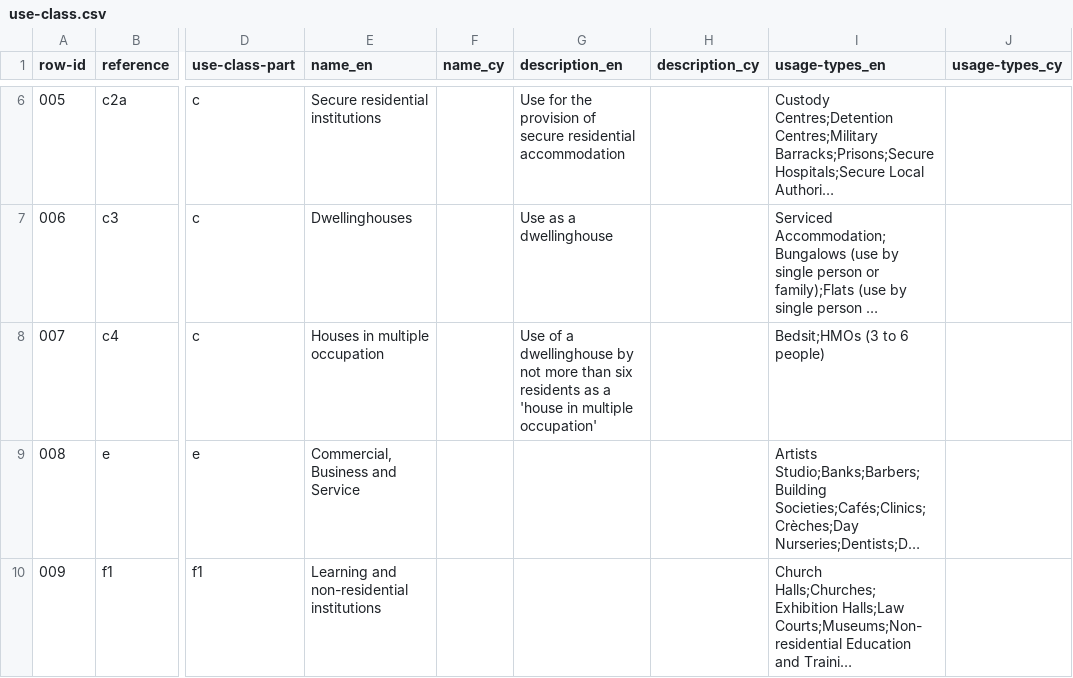
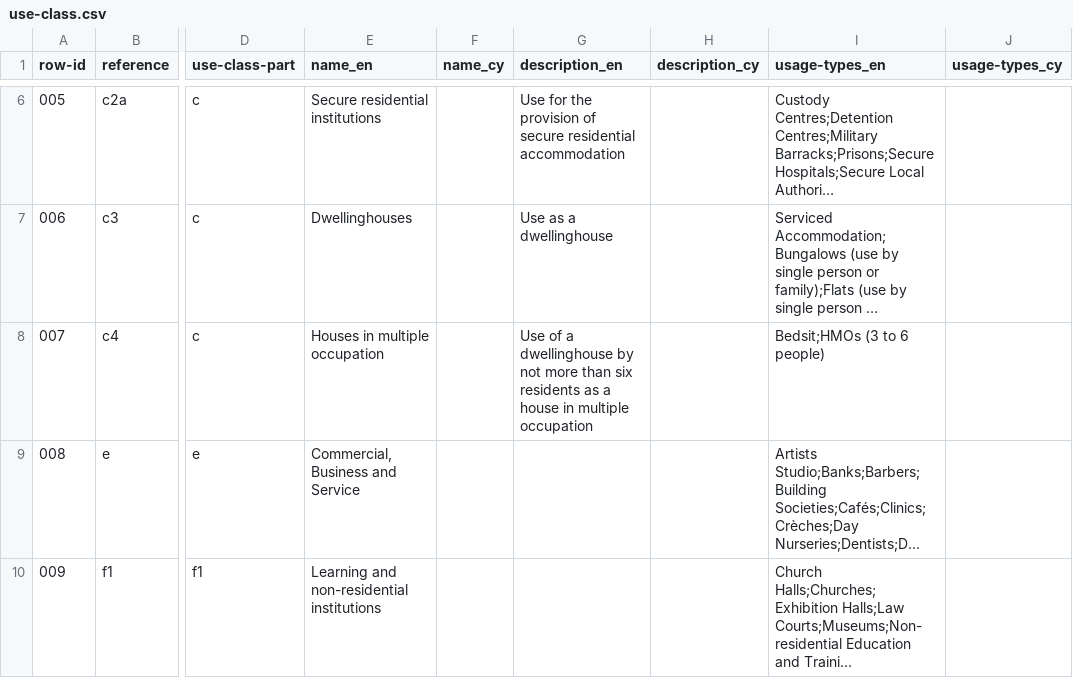
Before and after one commit to welsh-revenue-authority/land-and-property-datasets, a CSV file: data/use-class.csv, drawn as a sheet; only a part is shown, gaps mark what is left out; long unchanged cells end in …; the diff names each change by its address in the sheet, - before the commit and + after, or states it on an @@ line.

Commit message:
data model update

```diff
--- a/data/use-class.csv
+++ b/data/use-class.csv
-G8 (description_en): …as a 'house in multiple occupation'
+G8 (description_en): …as a house in multiple occupation
```
Also changed, not shown: 1 other file.
